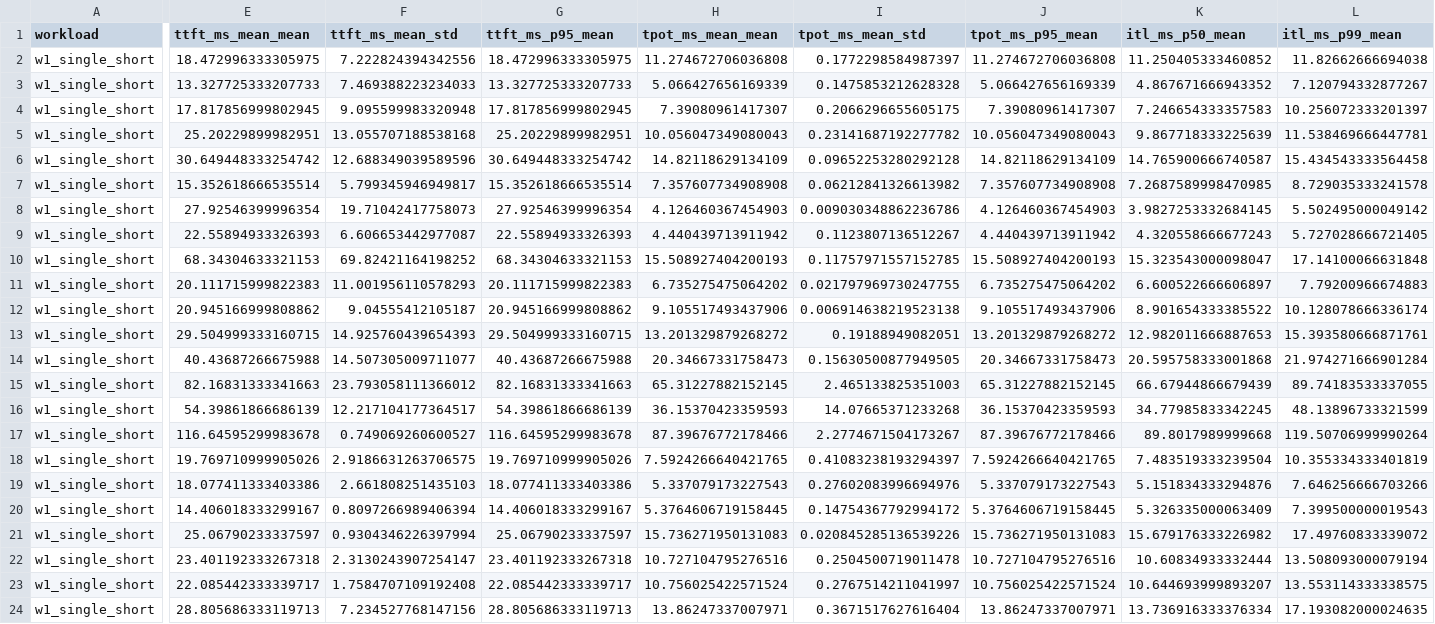
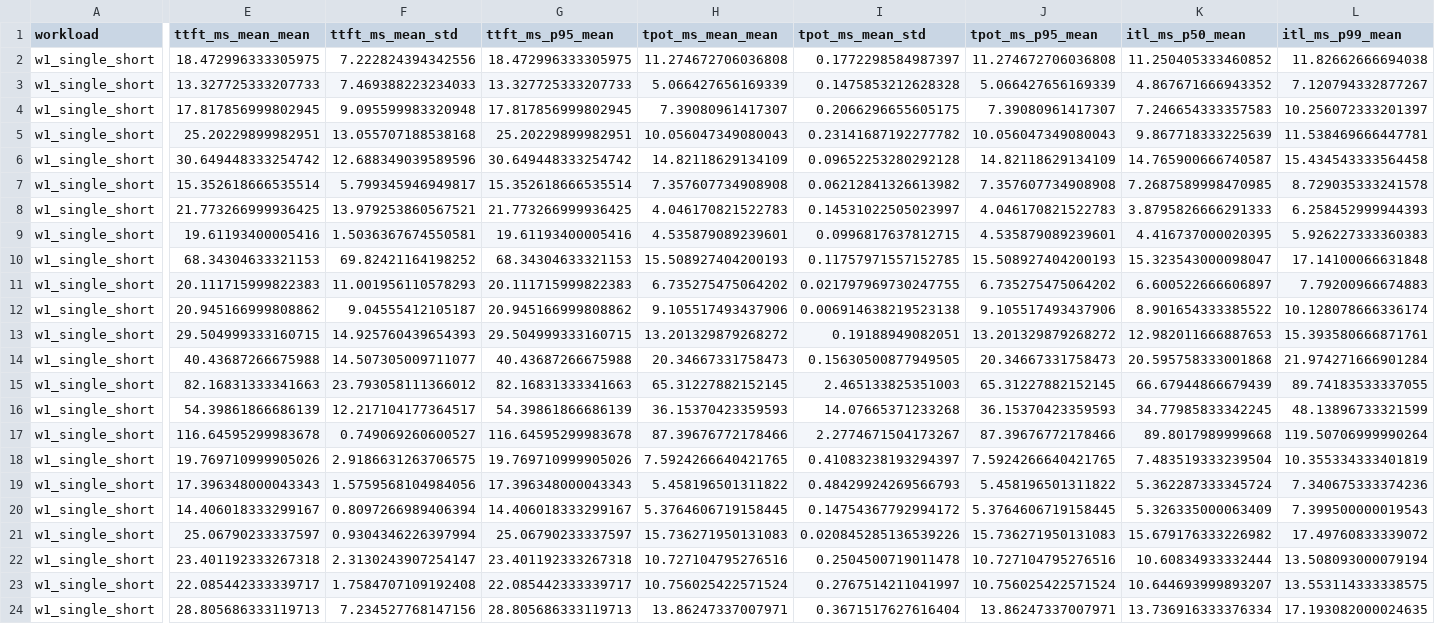
Before and after one commit to KunjShah95/benchmax, a CSV file: reports/tables/perf_by_workload_backend_model.csv, drawn as a sheet; only a part is shown, gaps mark what is left out; removed rows and columns are numbered as before the commit, all else as after; rows hold the shown columns only; the diff covers the shown part only; the diff names each change by its address in the sheet, - before the commit and + after, or states it on an @@ line.

```diff
--- a/reports/tables/perf_by_workload_backend_model.csv
+++ b/reports/tables/perf_by_workload_backend_model.csv
-E8 (ttft_ms_mean_mean): 27.92546399996354
+E8 (ttft_ms_mean_mean): 21.773266999936425
-F8 (ttft_ms_mean_std): 19.71042417758073
+F8 (ttft_ms_mean_std): 13.979253860567521
-G8 (ttft_ms_p95_mean): 27.92546399996354
+G8 (ttft_ms_p95_mean): 21.773266999936425
-H8 (tpot_ms_mean_mean): 4.126460367454903
+H8 (tpot_ms_mean_mean): 4.046170821522783
-I8 (tpot_ms_mean_std): 0.009030348862236786
+I8 (tpot_ms_mean_std): 0.14531022505023997
-J8 (tpot_ms_p95_mean): 4.126460367454903
+J8 (tpot_ms_p95_mean): 4.046170821522783
-K8 (itl_ms_p50_mean): 3.9827253332684145
+K8 (itl_ms_p50_mean): 3.8795826666291333
-L8 (itl_ms_p99_mean): 5.502495000049142
+L8 (itl_ms_p99_mean): 6.258452999944393
-E9 (ttft_ms_mean_mean): 22.55894933326393
+E9 (ttft_ms_mean_mean): 19.61193400005416
-F9 (ttft_ms_mean_std): 6.606653442977087
+F9 (ttft_ms_mean_std): 1.5036367674550581
-G9 (ttft_ms_p95_mean): 22.55894933326393
+G9 (ttft_ms_p95_mean): 19.61193400005416
-H9 (tpot_ms_mean_mean): 4.440439713911942
+H9 (tpot_ms_mean_mean): 4.535879089239601
-I9 (tpot_ms_mean_std): 0.1123807136512267
+I9 (tpot_ms_mean_std): 0.0996817637812715
-J9 (tpot_ms_p95_mean): 4.440439713911942
+J9 (tpot_ms_p95_mean): 4.535879089239601
-K9 (itl_ms_p50_mean): 4.320558666677243
+K9 (itl_ms_p50_mean): 4.416737000020395
-L9 (itl_ms_p99_mean): 5.727028666721405
+L9 (itl_ms_p99_mean): 5.926227333360383
-row 19: w1_single_short | 18.077411333403386 | 2.661808251435103 | 18.077411333403386 | 5.337079173227543 | 0.27602083996694976 | 5.337079173227543 | 5.151834333294876 | 7.646256666703266
+row 19: w1_single_short | 17.396348000043343 | 1.5759568104984056 | 17.396348000043343 | 5.458196501311822 | 0.48429924269566793 | 5.458196501311822 | 5.362287333345724 | 7.340675333374236
```
Also changed, not shown: 12 edited cells elsewhere in this file, reports/tables/all_perf_runs.csv, reports/tables/frontier_by_workload.csv, 31 other files.
